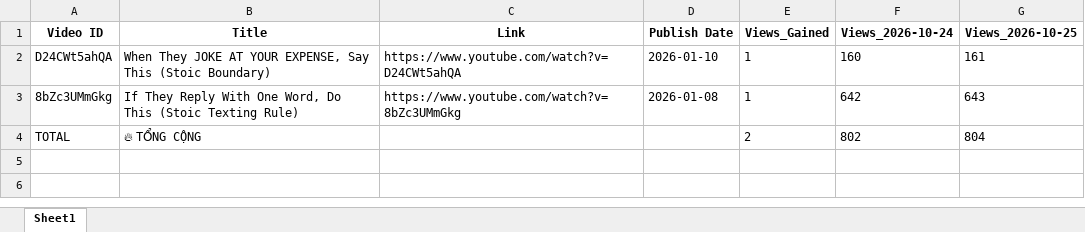
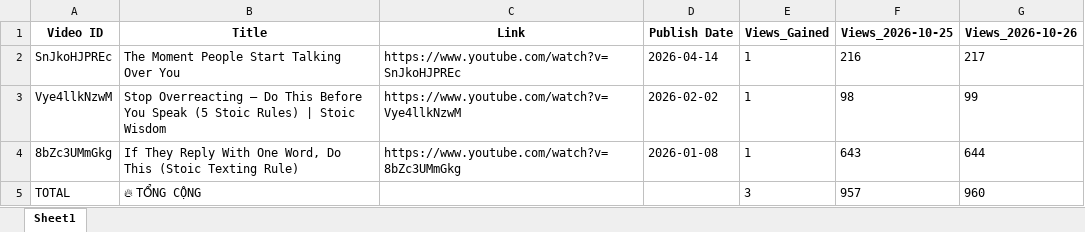
Before and after one commit to queen10022004-create/daily-views, an Excel workbook: report_views_increased.xlsx, sheet Sheet1, drawn as a sheet; values as stored, in another font and other column widths than the file's, no borders; removed rows and columns are numbered as before the commit, all else as after; the diff names each change by its address in the sheet, - before the commit and + after, or states it on an @@ line.

```diff
--- a/report_views_increased.xlsx (sheet Sheet1)
+++ b/report_views_increased.xlsx (sheet Sheet1)
-column F (Views_2026-10-24), rows 3-4: 642 | 802
+column G (Views_2026-10-26), rows 4-5: 644 | 960
-row 2: D24CWt5ahQA | When They JOKE AT YOUR EXPENSE, Say This (Stoic Boundary) | https://www.youtube.com/watch?v=D24CWt5ahQA | 2026-01-10 | 1 | 160 | 161
+row 2: SnJkoHJPREc | The Moment People Start Talking Over You | https://www.youtube.com/watch?v=SnJkoHJPREc | 2026-04-14 | 1 | 216 | 217
+row 3: Vye4llkNzwM | Stop Overreacting — Do This Before You Speak (5 Stoic Rules) | Stoic Wisdom | https://www.youtube.com/watch?v=Vye4llkNzwM | 2026-02-02 | 1 | 98 | 99
-E5 (Views_Gained): 2
+E5 (Views_Gained): 3
-F5 (Views_2026-10-25): 804
+F5 (Views_2026-10-25): 957
```
Also changed, not shown: history_stoicether.xlsx.
